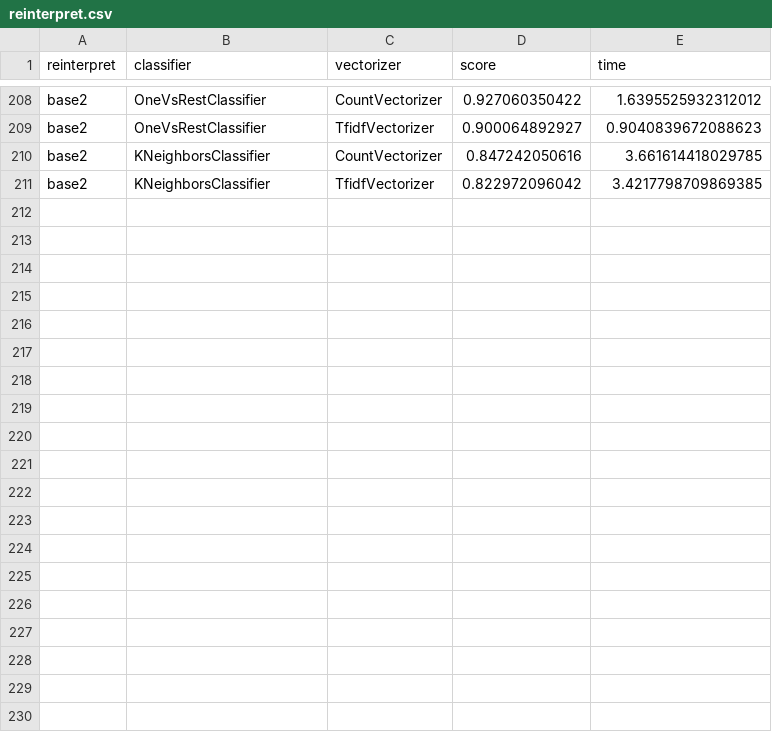
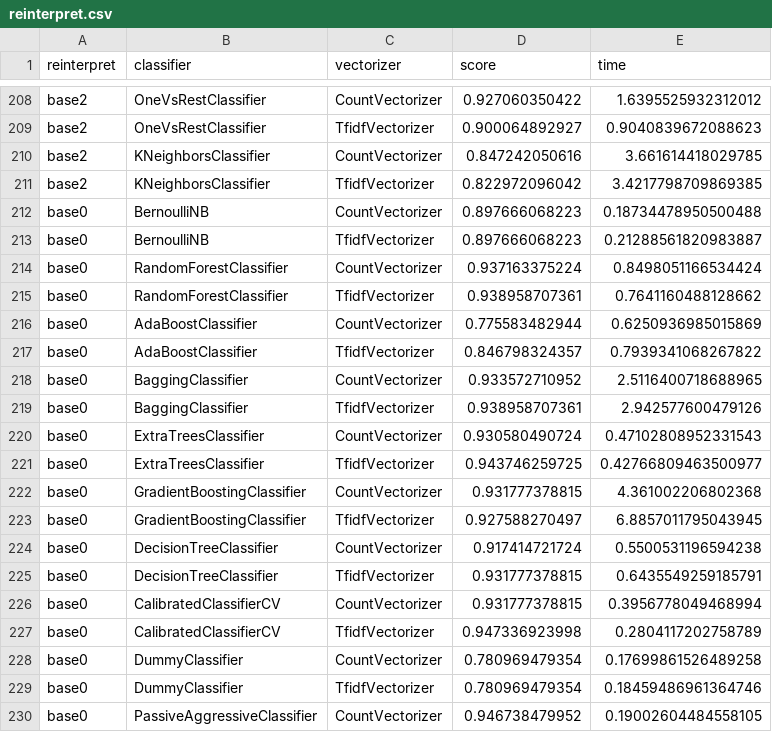
Before and after one commit to piggyatbaqaqi/skol, a CSV file: reinterpret.csv, drawn as a sheet; only a part is shown, gaps mark what is left out; the diff covers the shown part only.

Commit message:
Add classifier test results from python3 finder.py --fast --test_classifiers ~/lab/mycology/skol/data/Mycotaxon/Vol056/n1.txt.ann ~/lab/mycology/skol/data/Mycotaxon/Vol118/s*.txt.ann

```diff
--- a/reinterpret.csv
+++ b/reinterpret.csv
@@ -211 +211,20 @@ base2,KNeighborsClassifier,CountVectorizer,0.847242050616,3.661614418029785
 base2,KNeighborsClassifier,TfidfVectorizer,0.822972096042,3.4217798709869385
+base0,BernoulliNB,CountVectorizer,0.897666068223,0.18734478950500488
+base0,BernoulliNB,TfidfVectorizer,0.897666068223,0.21288561820983887
+base0,RandomForestClassifier,CountVectorizer,0.937163375224,0.8498051166534424
+base0,RandomForestClassifier,TfidfVectorizer,0.938958707361,0.7641160488128662
+base0,AdaBoostClassifier,CountVectorizer,0.775583482944,0.6250936985015869
+base0,AdaBoostClassifier,TfidfVectorizer,0.846798324357,0.7939341068267822
+base0,BaggingClassifier,CountVectorizer,0.933572710952,2.5116400718688965
+base0,BaggingClassifier,TfidfVectorizer,0.938958707361,2.942577600479126
+base0,ExtraTreesClassifier,CountVectorizer,0.930580490724,0.47102808952331543
+base0,ExtraTreesClassifier,TfidfVectorizer,0.943746259725,0.42766809463500977
+base0,GradientBoostingClassifier,CountVectorizer,0.931777378815,4.361002206802368
+base0,GradientBoostingClassifier,TfidfVectorizer,0.927588270497,6.8857011795043945
+base0,DecisionTreeClassifier,CountVectorizer,0.917414721724,0.5500531196594238
+base0,DecisionTreeClassifier,TfidfVectorizer,0.931777378815,0.6435549259185791
+base0,CalibratedClassifierCV,CountVectorizer,0.931777378815,0.3956778049468994
+base0,CalibratedClassifierCV,TfidfVectorizer,0.947336923998,0.2804117202758789
+base0,DummyClassifier,CountVectorizer,0.780969479354,0.17699861526489258
+base0,DummyClassifier,TfidfVectorizer,0.780969479354,0.18459486961364746
+base0,PassiveAggressiveClassifier,CountVectorizer,0.946738479952,0.19002604484558105
```
Also changed, not shown: 11 added rows and 30 edited cells elsewhere in this file.
